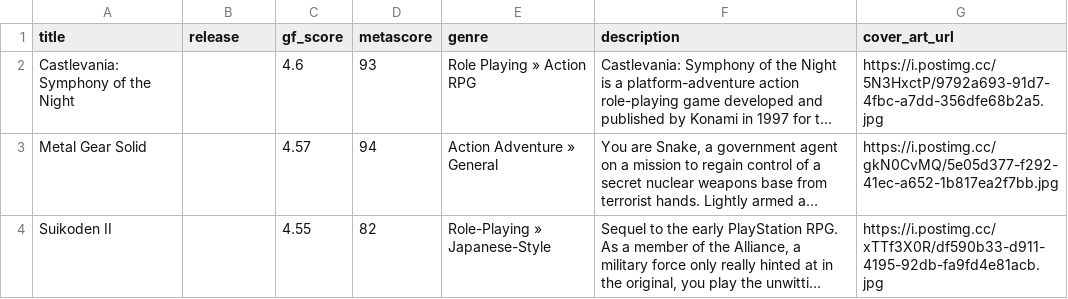
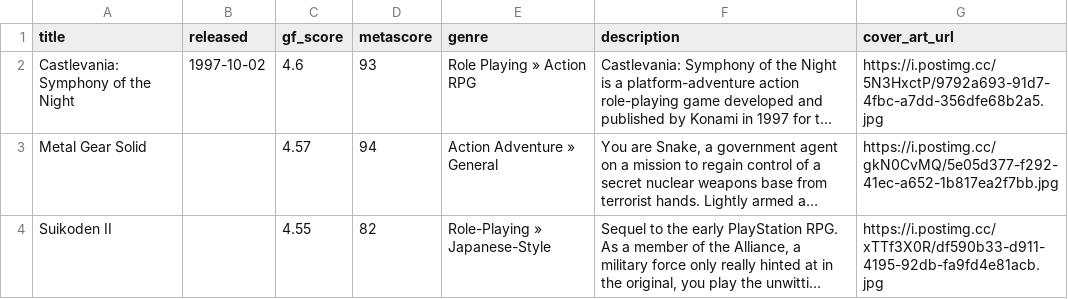
Before and after one commit to karlforshaw/opengamedb, a CSV file: playstation.csv, drawn as a sheet; only a part is shown; long unchanged cells end in …; the diff names each change by its address in the sheet, - before the commit and + after, or states it on an @@ line.

Commit message:
header fix
Signed-off-by: Karl Forshaw <karlforshaw@gmail.com>

```diff
--- a/playstation.csv
+++ b/playstation.csv
-B1: release
+B1: released
-B2 (released): (empty)
+B2 (released): 1997-10-02
```
